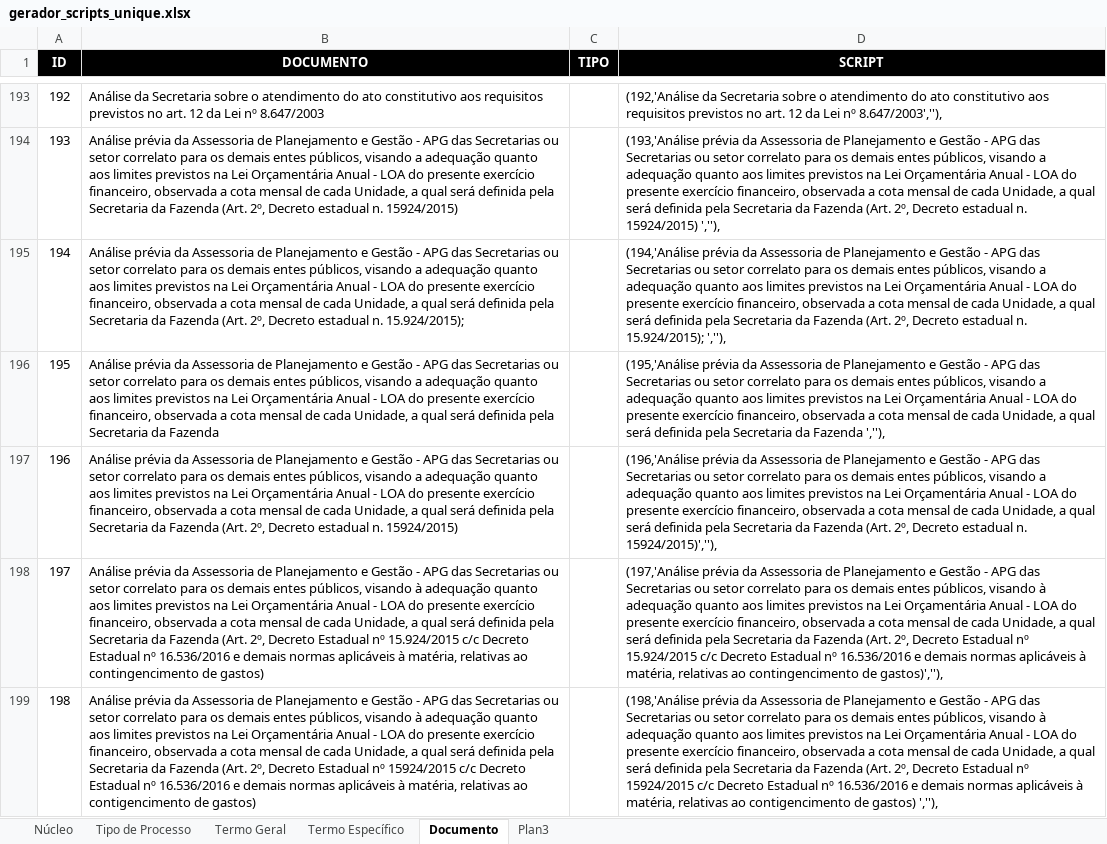
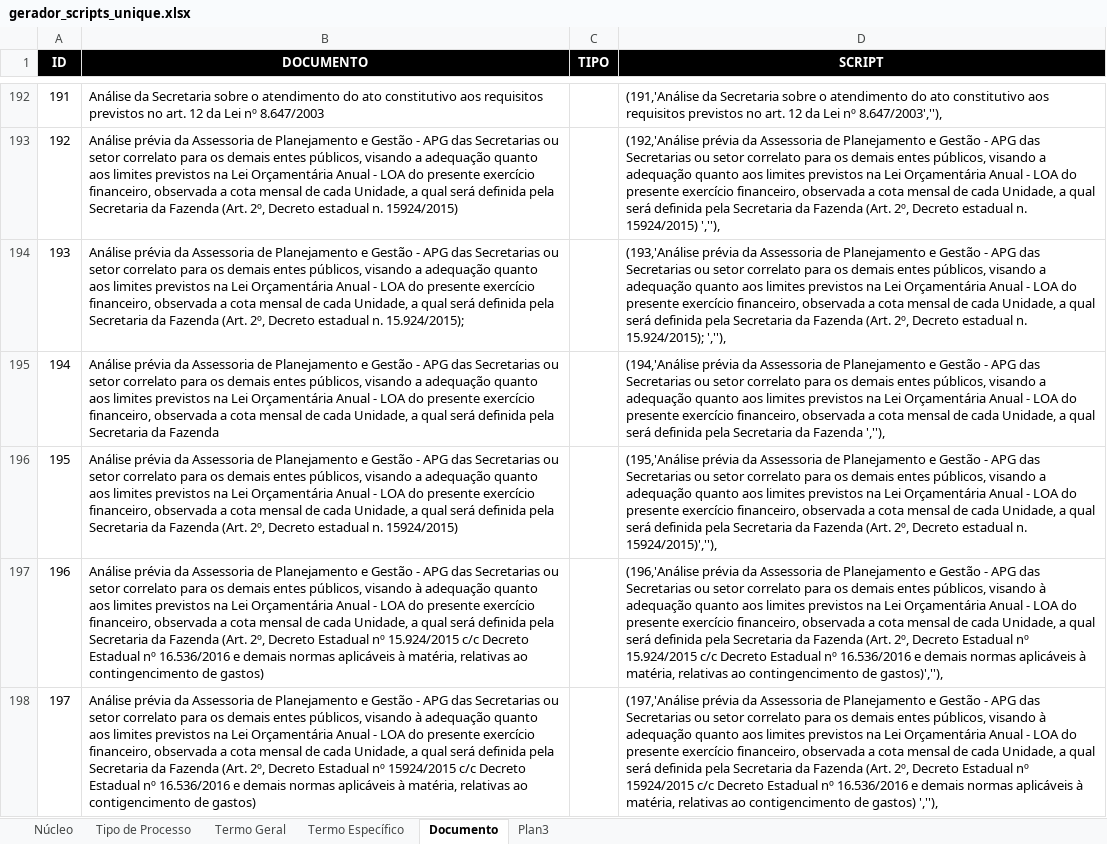
Before and after one commit to vandresandes/ePA-api, an Excel workbook: src/main/java/br/gov/ba/pge/epa/api/scripts/gerador_scripts_unique.xlsx, sheet Documento, drawn as a sheet; only a part is shown, gaps mark what is left out; values as stored, in another font and other column widths than the file's, no borders; addresses are those after the commit; the diff covers the shown part only; the diff names each change by its address in the sheet, - before the commit and + after, or states it on an @@ line.

Commit message:
Ajustes nos scripts

```diff
--- a/src/main/java/br/gov/ba/pge/epa/api/scripts/gerador_scripts_unique.xlsx (sheet Documento)
+++ b/src/main/java/br/gov/ba/pge/epa/api/scripts/gerador_scripts_unique.xlsx (sheet Documento)
@@ column A (ID) renumbered from row 166 down @@
-D192 (SCRIPT): (192,'Análise da Secretaria…
+D192 (SCRIPT): (191,'Análise da Secretaria…
-D193 (SCRIPT): (193,'Análise prévia da…
+D193 (SCRIPT): (192,'Análise prévia da…
-D194 (SCRIPT): (194,'Análise prévia da…
+D194 (SCRIPT): (193,'Análise prévia da…
-D195 (SCRIPT): (195,'Análise prévia da…
+D195 (SCRIPT): (194,'Análise prévia da…
-D196 (SCRIPT): (196,'Análise prévia da…
+D196 (SCRIPT): (195,'Análise prévia da…
-D197 (SCRIPT): (197,'Análise prévia da…
+D197 (SCRIPT): (196,'Análise prévia da…
-D198 (SCRIPT): (198,'Análise prévia da…
+D198 (SCRIPT): (197,'Análise prévia da…
```
Also changed, not shown: 2 added rows, 7 removed rows and 960 edited cells elsewhere in this sheet, 2 other files.
